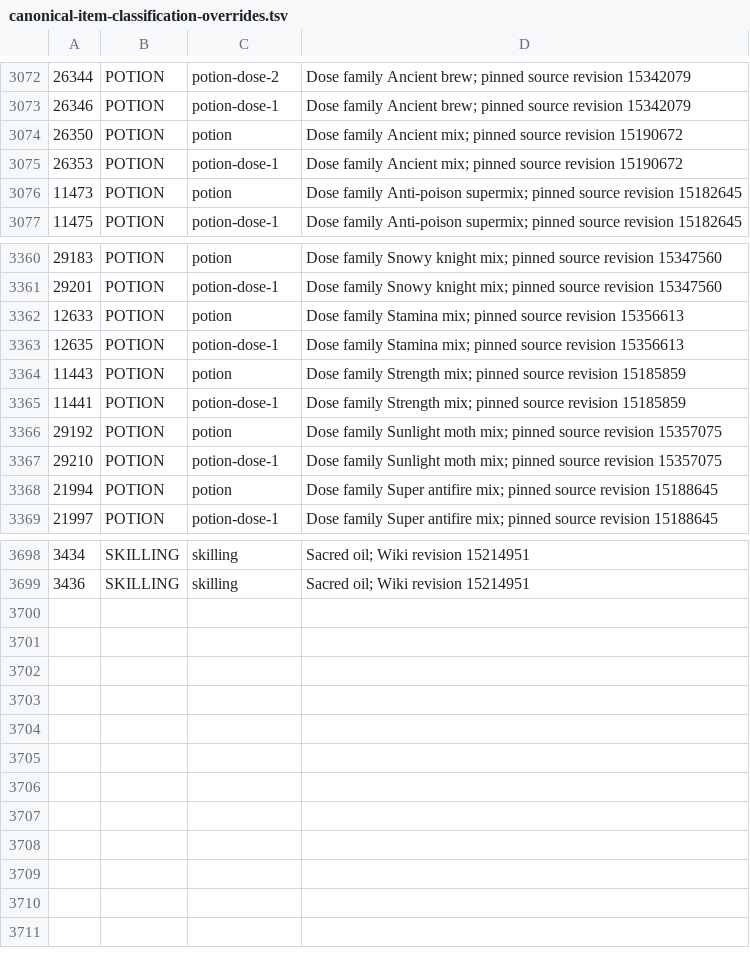
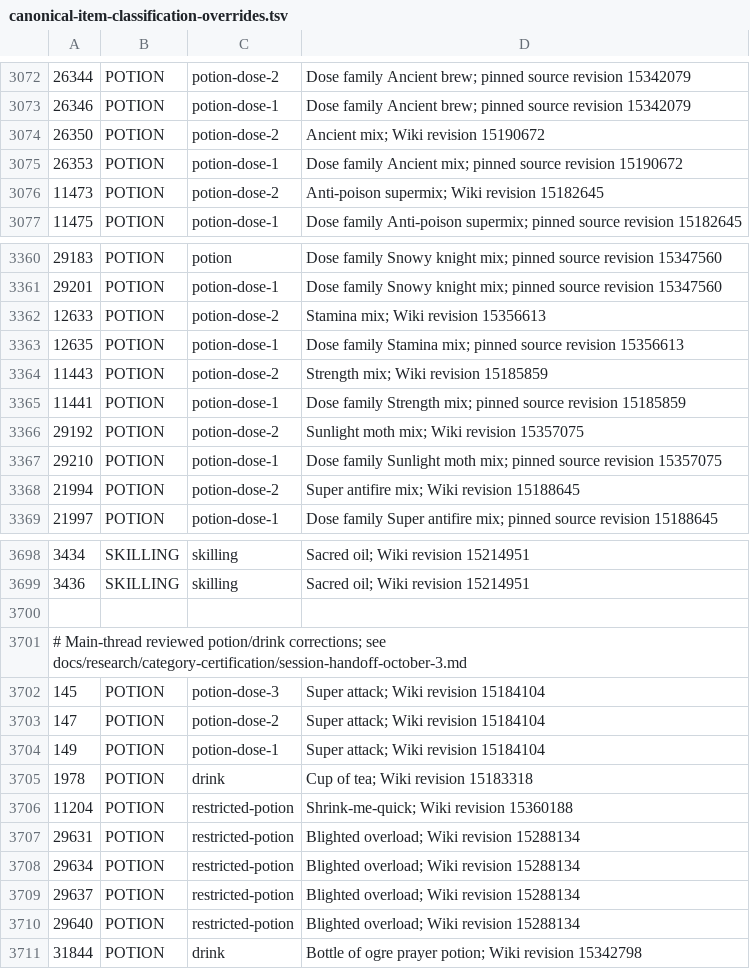
Before and after one commit to smithtrenton/bank-architect, a TSV file: src/main/resources/com/pkoka5/ironmanbankarchitect/catalog/canonical-item-classification-overrides.tsv, drawn as a sheet; only a part is shown, gaps mark what is left out; the diff covers the shown part only.

Commit message:
Correct reviewed potion states and record certification handoff

```diff
--- a/src/main/resources/com/pkoka5/ironmanbankarchitect/catalog/canonical-item-classification-overrides.tsv
+++ b/src/main/resources/com/pkoka5/ironmanbankarchitect/catalog/canonical-item-classification-overrides.tsv
@@ -3073,5 +3073,5 @@
 26346	POTION	potion-dose-1	Dose family Ancient brew; pinned source revision 15342079
-26350	POTION	potion	Dose family Ancient mix; pinned source revision 15190672
+26350	POTION	potion-dose-2	Ancient mix; Wiki revision 15190672
 26353	POTION	potion-dose-1	Dose family Ancient mix; pinned source revision 15190672
-11473	POTION	potion	Dose family Anti-poison supermix; pinned source revision 15182645
+11473	POTION	potion-dose-2	Anti-poison supermix; Wiki revision 15182645
 11475	POTION	potion-dose-1	Dose family Anti-poison supermix; pinned source revision 15182645
@@ -3361,9 +3361,9 @@
 29201	POTION	potion-dose-1	Dose family Snowy knight mix; pinned source revision 15347560
-12633	POTION	potion	Dose family Stamina mix; pinned source revision 15356613
+12633	POTION	potion-dose-2	Stamina mix; Wiki revision 15356613
 12635	POTION	potion-dose-1	Dose family Stamina mix; pinned source revision 15356613
-11443	POTION	potion	Dose family Strength mix; pinned source revision 15185859
+11443	POTION	potion-dose-2	Strength mix; Wiki revision 15185859
 11441	POTION	potion-dose-1	Dose family Strength mix; pinned source revision 15185859
-29192	POTION	potion	Dose family Sunlight moth mix; pinned source revision 15357075
+29192	POTION	potion-dose-2	Sunlight moth mix; Wiki revision 15357075
 29210	POTION	potion-dose-1	Dose family Sunlight moth mix; pinned source revision 15357075
-21994	POTION	potion	Dose family Super antifire mix; pinned source revision 15188645
+21994	POTION	potion-dose-2	Super antifire mix; Wiki revision 15188645
 21997	POTION	potion-dose-1	Dose family Super antifire mix; pinned source revision 15188645
@@ -3699 +3699,13 @@
 3436	SKILLING	skilling	Sacred oil; Wiki revision 15214951
+
+# Main-thread reviewed potion/drink corrections; see docs/research/category-certification/session-handoff-october-3.md
+145	POTION	potion-dose-3	Super attack; Wiki revision 15184104
+147	POTION	potion-dose-2	Super attack; Wiki revision 15184104
+149	POTION	potion-dose-1	Super attack; Wiki revision 15184104
+1978	POTION	drink	Cup of tea; Wiki revision 15183318
+11204	POTION	restricted-potion	Shrink-me-quick; Wiki revision 15360188
+29631	POTION	restricted-potion	Blighted overload; Wiki revision 15288134
+29634	POTION	restricted-potion	Blighted overload; Wiki revision 15288134
+29637	POTION	restricted-potion	Blighted overload; Wiki revision 15288134
+29640	POTION	restricted-potion	Blighted overload; Wiki revision 15288134
+31844	POTION	drink	Bottle of ogre prayer potion; Wiki revision 15342798
```
Also changed, not shown: 48 edited cells elsewhere in this file, src/main/resources/com/pkoka5/ironmanbankarchitect/catalog/supplemental-items.tsv, 6 other files.
